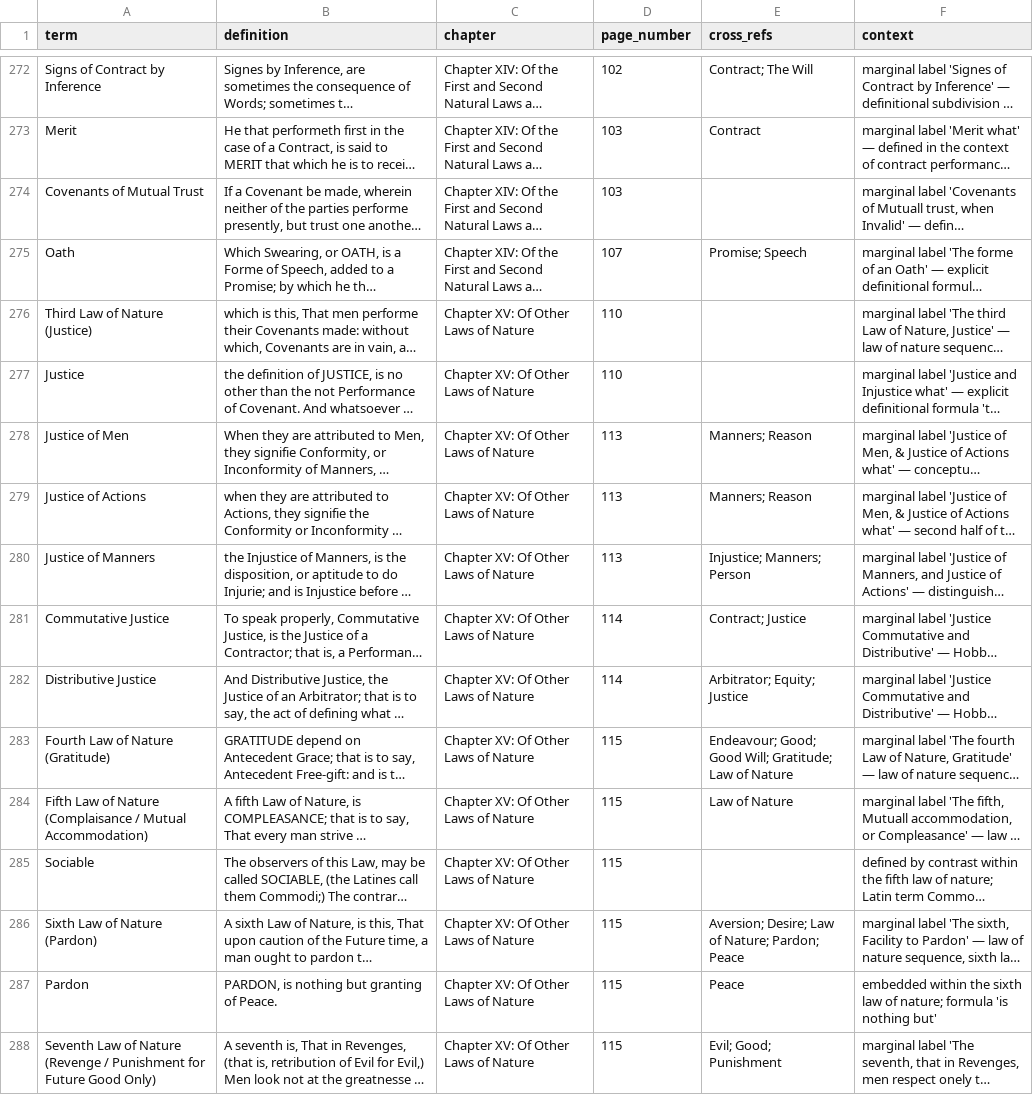
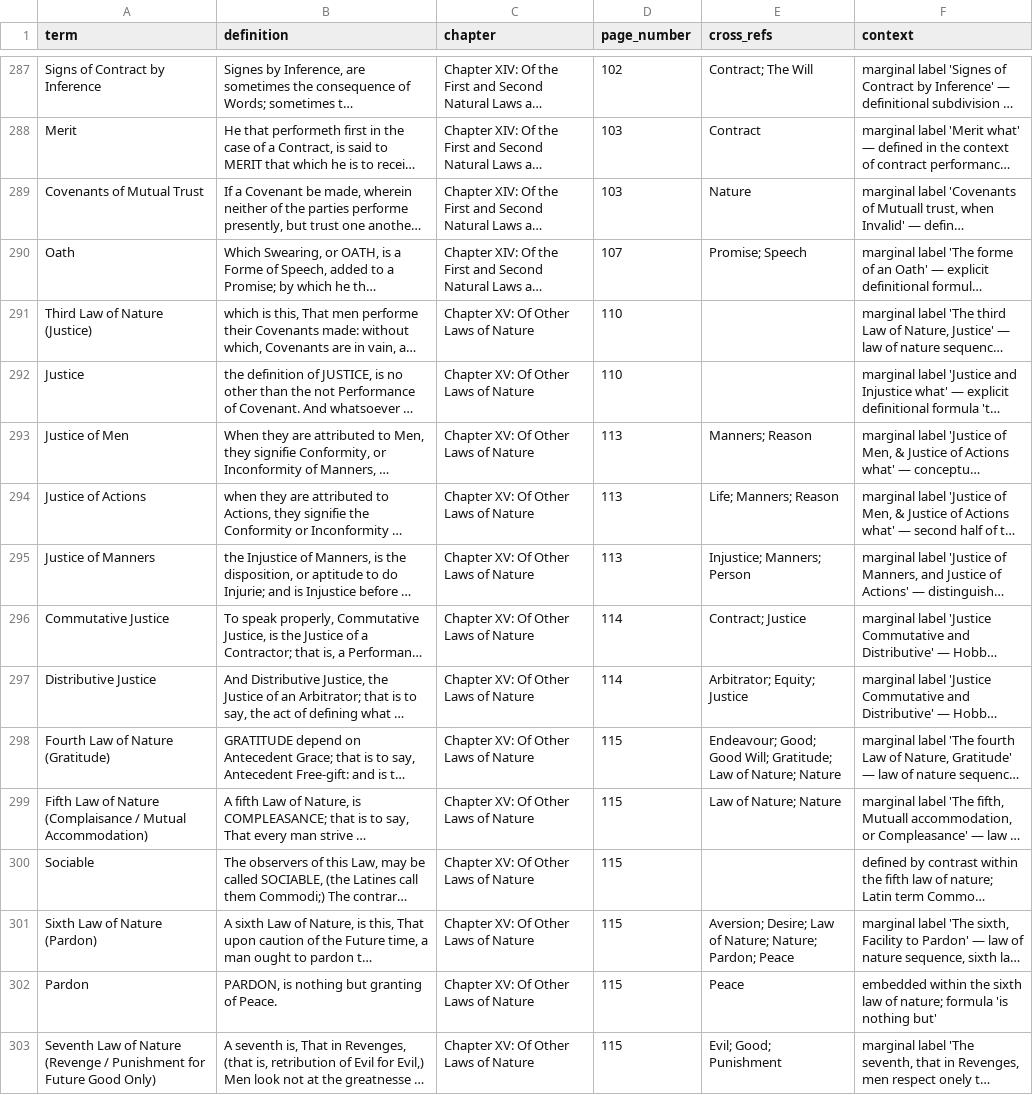
Before and after one commit to chestermantel/hobbes-dictionary, a CSV file: hobbes_dictionary.csv, drawn as a sheet; only a part is shown, gaps mark what is left out; long unchanged cells end in …; addresses are those after the commit; the diff covers the shown part only; the diff names each change by its address in the sheet, - before the commit and + after, or states it on an @@ line.

```diff
--- a/hobbes_dictionary.csv
+++ b/hobbes_dictionary.csv
-E289 (cross_refs): (empty)
+E289 (cross_refs): Nature
-E294 (cross_refs): Manners; Reason
+E294 (cross_refs): Life; Manners; Reason
-E298 (cross_refs): …Law of Nature
+E298 (cross_refs): …Law of Nature; Nature
-E299 (cross_refs): Law of Nature
+E299 (cross_refs): Law of Nature; Nature
-E301 (cross_refs): …of Nature; Pardon; Peace
+E301 (cross_refs): …of Nature; Nature; Pardon; Peace
```
Also changed, not shown: 15 added rows and 65 edited cells elsewhere in this file, 3 other files.
